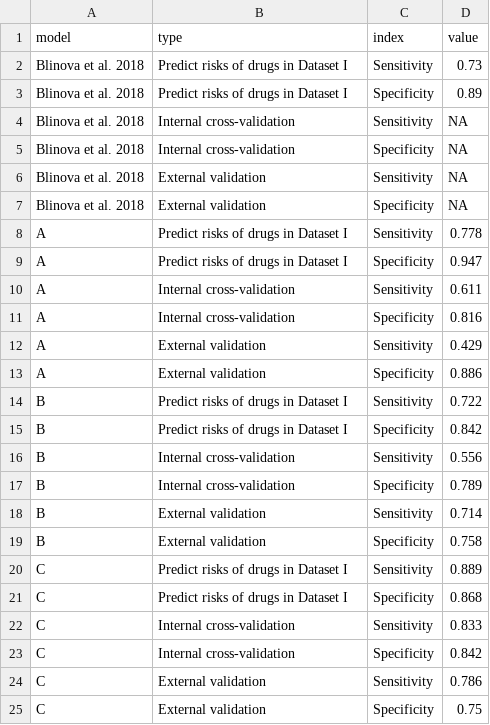
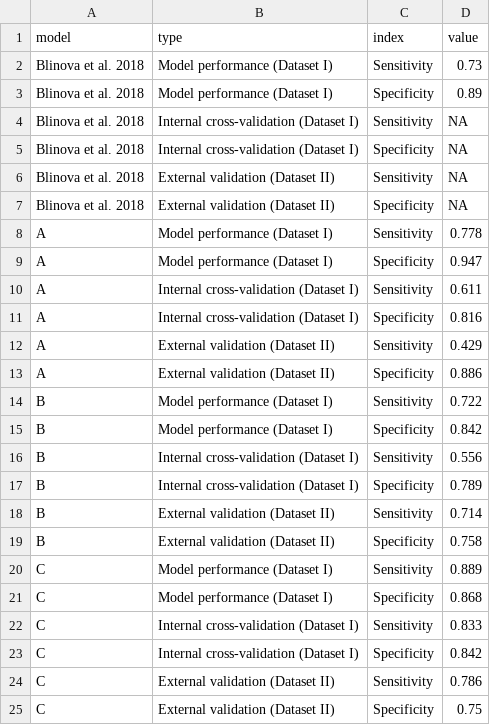
Before and after one commit to hsingchiehlin/CARDIO_TdP_model, a CSV file: data/Summary_sen_spe.csv, drawn as a sheet.

```diff
--- a/data/Summary_sen_spe.csv
+++ b/data/Summary_sen_spe.csv
@@ -1,25 +1,25 @@
 model,type,index,value
-Blinova et al. 2018,Predict risks of drugs in Dataset I,Sensitivity,0.73
-Blinova et al. 2018,Predict risks of drugs in Dataset I,Specificity,0.89
-Blinova et al. 2018,Internal cross-validation,Sensitivity,NA
-Blinova et al. 2018,Internal cross-validation,Specificity,NA
-Blinova et al. 2018,External validation,Sensitivity,NA
-Blinova et al. 2018,External validation,Specificity,NA
-A,Predict risks of drugs in Dataset I,Sensitivity,0.778
-A,Predict risks of drugs in Dataset I,Specificity,0.947
-A,Internal cross-validation,Sensitivity,0.611
-A,Internal cross-validation,Specificity,0.816
-A,External validation,Sensitivity,0.429
-A,External validation,Specificity,0.886
-B,Predict risks of drugs in Dataset I,Sensitivity,0.722
-B,Predict risks of drugs in Dataset I,Specificity,0.842
-B,Internal cross-validation,Sensitivity,0.556
-B,Internal cross-validation,Specificity,0.789
-B,External validation,Sensitivity,0.714
-B,External validation,Specificity,0.758
-C,Predict risks of drugs in Dataset I,Sensitivity,0.889
-C,Predict risks of drugs in Dataset I,Specificity,0.868
-C,Internal cross-validation,Sensitivity,0.833
-C,Internal cross-validation,Specificity,0.842
-C,External validation,Sensitivity,0.786
-C,External validation,Specificity,0.75
+Blinova et al. 2018,Model performance (Dataset I),Sensitivity,0.73
+Blinova et al. 2018,Model performance (Dataset I),Specificity,0.89
+Blinova et al. 2018,Internal cross-validation (Dataset I),Sensitivity,NA
+Blinova et al. 2018,Internal cross-validation (Dataset I),Specificity,NA
+Blinova et al. 2018,External validation (Dataset II),Sensitivity,NA
+Blinova et al. 2018,External validation (Dataset II),Specificity,NA
+A,Model performance (Dataset I),Sensitivity,0.778
+A,Model performance (Dataset I),Specificity,0.947
+A,Internal cross-validation (Dataset I),Sensitivity,0.611
+A,Internal cross-validation (Dataset I),Specificity,0.816
+A,External validation (Dataset II),Sensitivity,0.429
+A,External validation (Dataset II),Specificity,0.886
+B,Model performance (Dataset I),Sensitivity,0.722
+B,Model performance (Dataset I),Specificity,0.842
+B,Internal cross-validation (Dataset I),Sensitivity,0.556
+B,Internal cross-validation (Dataset I),Specificity,0.789
+B,External validation (Dataset II),Sensitivity,0.714
+B,External validation (Dataset II),Specificity,0.758
+C,Model performance (Dataset I),Sensitivity,0.889
+C,Model performance (Dataset I),Specificity,0.868
+C,Internal cross-validation (Dataset I),Sensitivity,0.833
+C,Internal cross-validation (Dataset I),Specificity,0.842
+C,External validation (Dataset II),Sensitivity,0.786
+C,External validation (Dataset II),Specificity,0.75
```
Also changed, not shown: data/Summary_ROC.csv.
